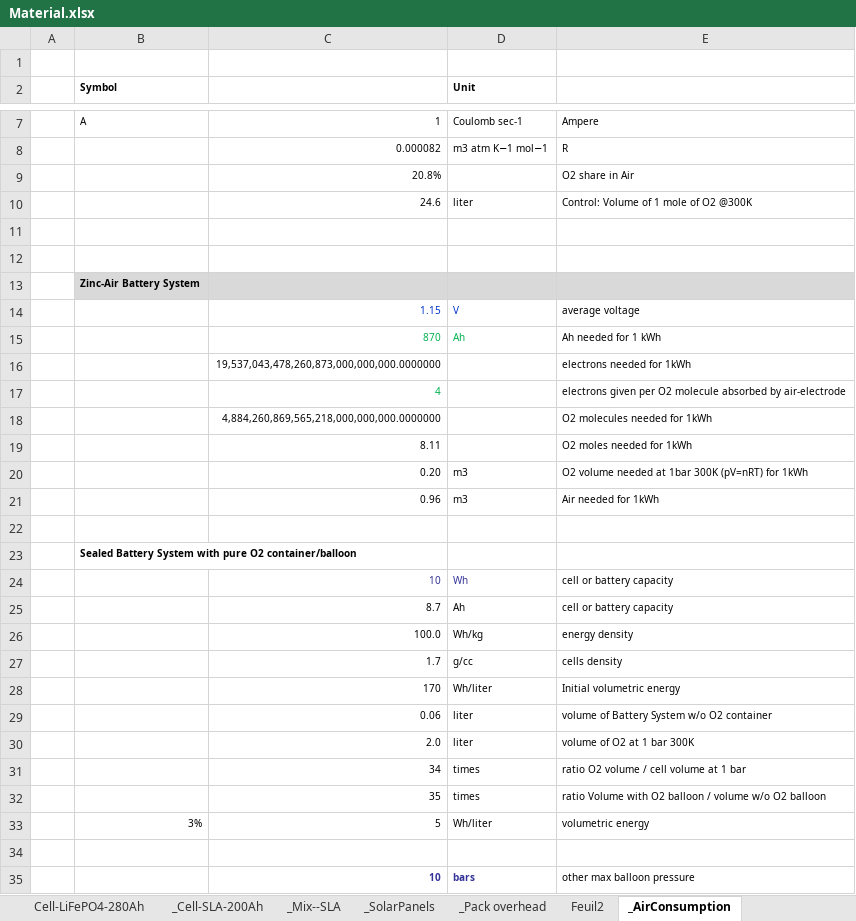
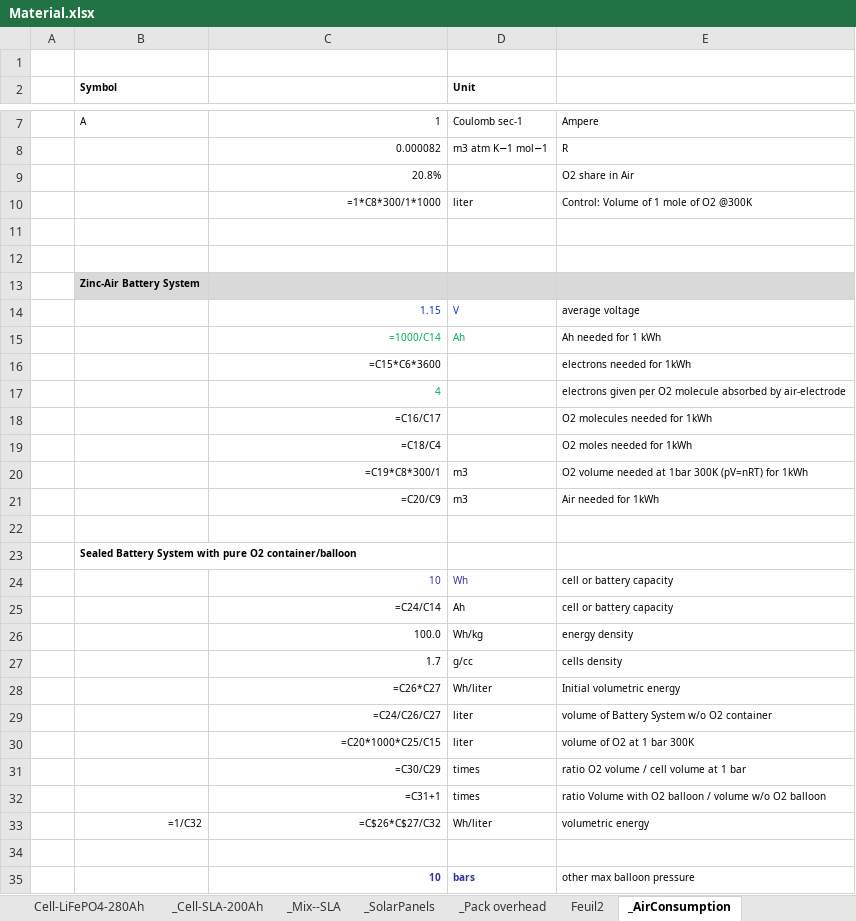
Before and after one commit to DidierFR75/azasimul, an Excel workbook: dataset/Material.xlsx, sheet _AirConsumption, drawn as a sheet; only a part is shown, gaps mark what is left out; values as stored, in another font and other column widths than the file's, no borders; formulas without a stored value are shown as written; the diff covers the shown part only; the diff names each change by its address in the sheet, - before the commit and + after, or states it on an @@ line.

```diff
--- a/dataset/Material.xlsx (sheet _AirConsumption)
+++ b/dataset/Material.xlsx (sheet _AirConsumption)
-C10: 24.6
+C10: =1*C8*300/1*1000
-C15: 870
+C15: =1000/C14
-C16: 19,537,043,478,260,873,000,000,000.0000000
+C16: =C15*C6*3600
-C18: 4,884,260,869,565,218,000,000,000.0000000
+C18: =C16/C17
-C19: 8.11
+C19: =C18/C4
-C20: 0.20
+C20: =C19*C8*300/1
-C21: 0.96
+C21: =C20/C9
-C25: 8.7
+C25: =C24/C14
-C28: 170
+C28: =C26*C27
-C29: 0.06
+C29: =C24/C26/C27
-C30: 2.0
+C30: =C20*1000*C25/C15
-C31: 34
+C31: =C30/C29
-C32: 35
+C32: =C31+1
-B33 (Symbol): 3%
+B33 (Symbol): =1/C32
-C33: 5
+C33: =C$26*C$27/C32
```
Also changed, not shown: 15 edited cells elsewhere in this sheet, sheet _Mix--SLA, sheet _Pack overhead, sheet _Cell-SLA-200Ah, sheet _(ANX) Solar resources, sheet Cell-LiFePO4-280Ah, sheet BatterySystem-LiFePO4-280Ah, 4 more sheets, 13 other files.
